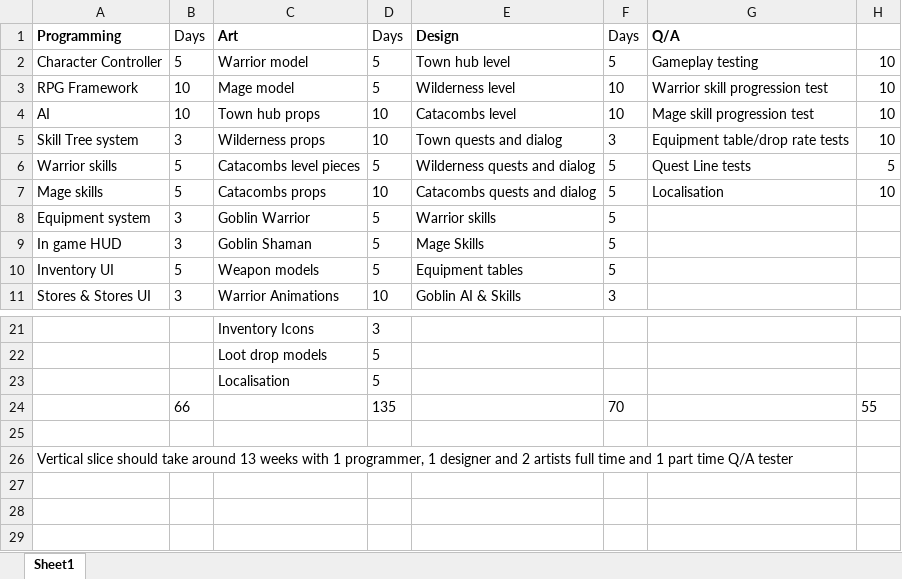
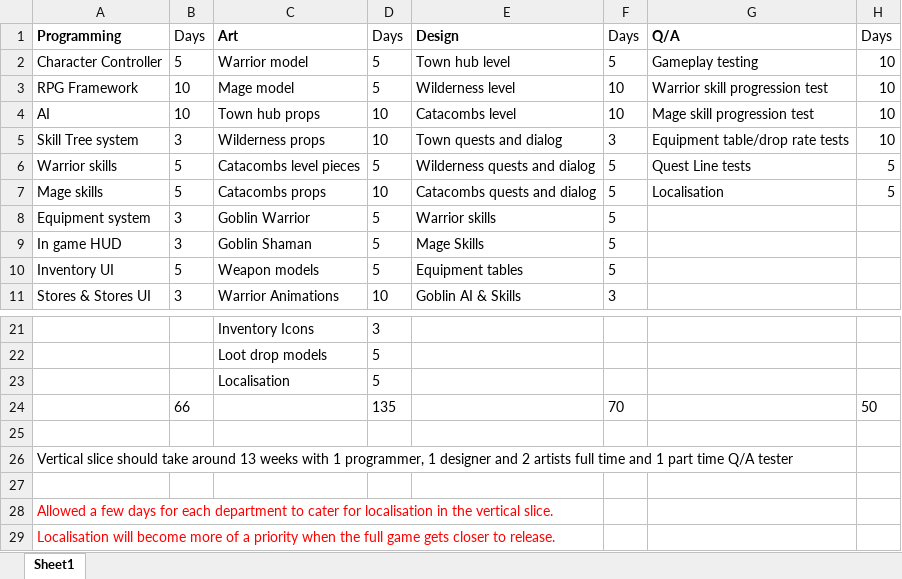
Before and after one commit to LukeStanbridge/GameBusinessStudies, an Excel workbook: Examples/Diavolo3_Tasks.xlsx, sheet Sheet1, drawn as a sheet; only a part is shown, gaps mark what is left out; values as stored, in another font and other column widths than the file's, no borders; the diff names each change by its address in the sheet, - before the commit and + after, or states it on an @@ line.

```diff
--- a/Examples/Diavolo3_Tasks.xlsx (sheet Sheet1)
+++ b/Examples/Diavolo3_Tasks.xlsx (sheet Sheet1)
-H1: (empty)
+H1: Days
-H7: 10
+H7: 5
-H24: 55
+H24: 50
+row 27: (empty)
+row 28: Allowed a few days for each department to cater for localisation in the vertical slice.
+row 29: Localisation will become more of a priority when the full game gets closer to release.
```
Also changed, not shown: 24 other files.
